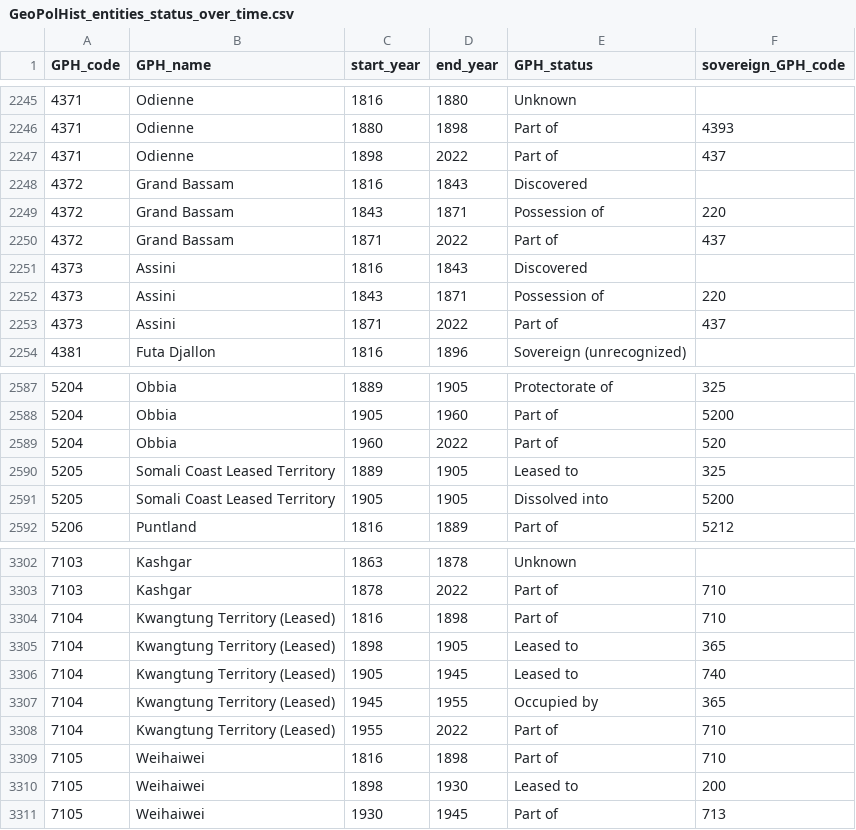
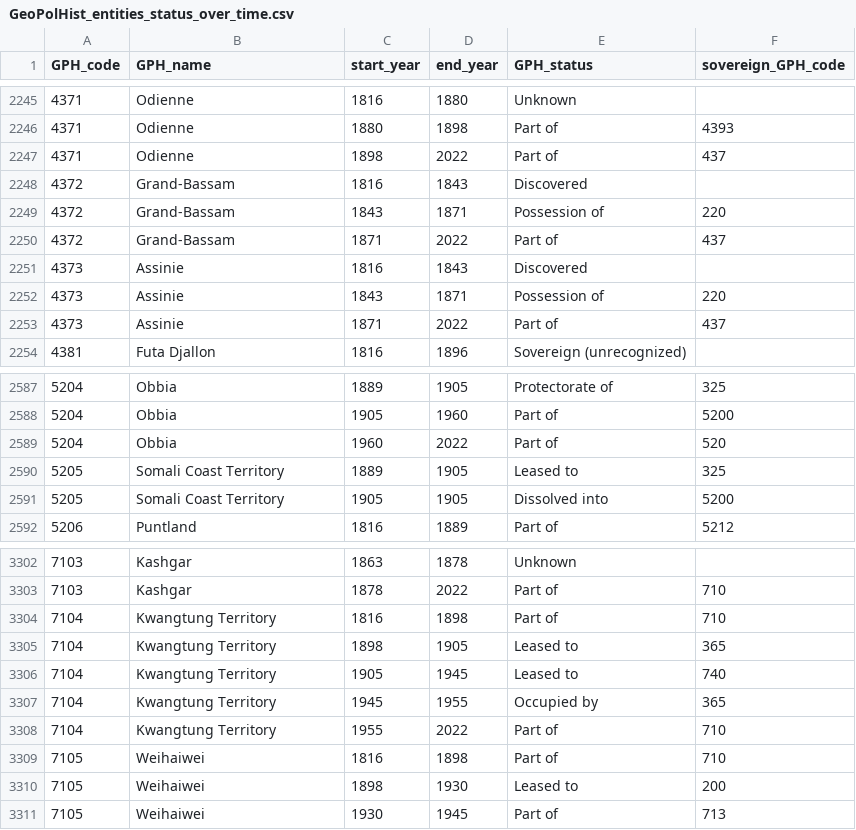
Before and after one commit to medialab/GeoPolHist, a CSV file: data/GeoPolHist_entities_status_over_time.csv, drawn as a sheet; only a part is shown, gaps mark what is left out.

```diff
--- a/data/GeoPolHist_entities_status_over_time.csv
+++ b/data/GeoPolHist_entities_status_over_time.csv
@@ -2247,8 +2247,8 @@ GPH_code,GPH_name,start_year,end_year,GPH_status,sovereign_GPH_code
 4371,Odienne,1898,2022,Part of,437
-4372,Grand Bassam,1816,1843,Discovered,
-4372,Grand Bassam,1843,1871,Possession of,220
-4372,Grand Bassam,1871,2022,Part of,437
-4373,Assini,1816,1843,Discovered,
-4373,Assini,1843,1871,Possession of,220
-4373,Assini,1871,2022,Part of,437
+4372,Grand-Bassam,1816,1843,Discovered,
+4372,Grand-Bassam,1843,1871,Possession of,220
+4372,Grand-Bassam,1871,2022,Part of,437
+4373,Assinie,1816,1843,Discovered,
+4373,Assinie,1843,1871,Possession of,220
+4373,Assinie,1871,2022,Part of,437
 4381,Futa Djallon,1816,1896,Sovereign (unrecognized),
@@ -2589,4 +2589,4 @@ GPH_code,GPH_name,start_year,end_year,GPH_status,sovereign_GPH_code
 5204,Obbia,1960,2022,Part of,520
-5205,Somali Coast Leased Territory,1889,1905,Leased to,325
-5205,Somali Coast Leased Territory,1905,1905,Dissolved into,5200
+5205,Somali Coast Territory,1889,1905,Leased to,325
+5205,Somali Coast Territory,1905,1905,Dissolved into,5200
 5206,Puntland,1816,1889,Part of,5212
@@ -3303,7 +3303,7 @@ GPH_code,GPH_name,start_year,end_year,GPH_status,sovereign_GPH_code
 7103,Kashgar,1878,2022,Part of,710
-7104,Kwangtung Territory (Leased),1816,1898,Part of,710
-7104,Kwangtung Territory (Leased),1898,1905,Leased to,365
-7104,Kwangtung Territory (Leased),1905,1945,Leased to,740
-7104,Kwangtung Territory (Leased),1945,1955,Occupied by,365
-7104,Kwangtung Territory (Leased),1955,2022,Part of,710
+7104,Kwangtung Territory,1816,1898,Part of,710
+7104,Kwangtung Territory,1898,1905,Leased to,365
+7104,Kwangtung Territory,1905,1945,Leased to,740
+7104,Kwangtung Territory,1945,1955,Occupied by,365
+7104,Kwangtung Territory,1955,2022,Part of,710
 7105,Weihaiwei,1816,1898,Part of,710
```
Also changed, not shown: data/GeoPolHist_entities.csv.
